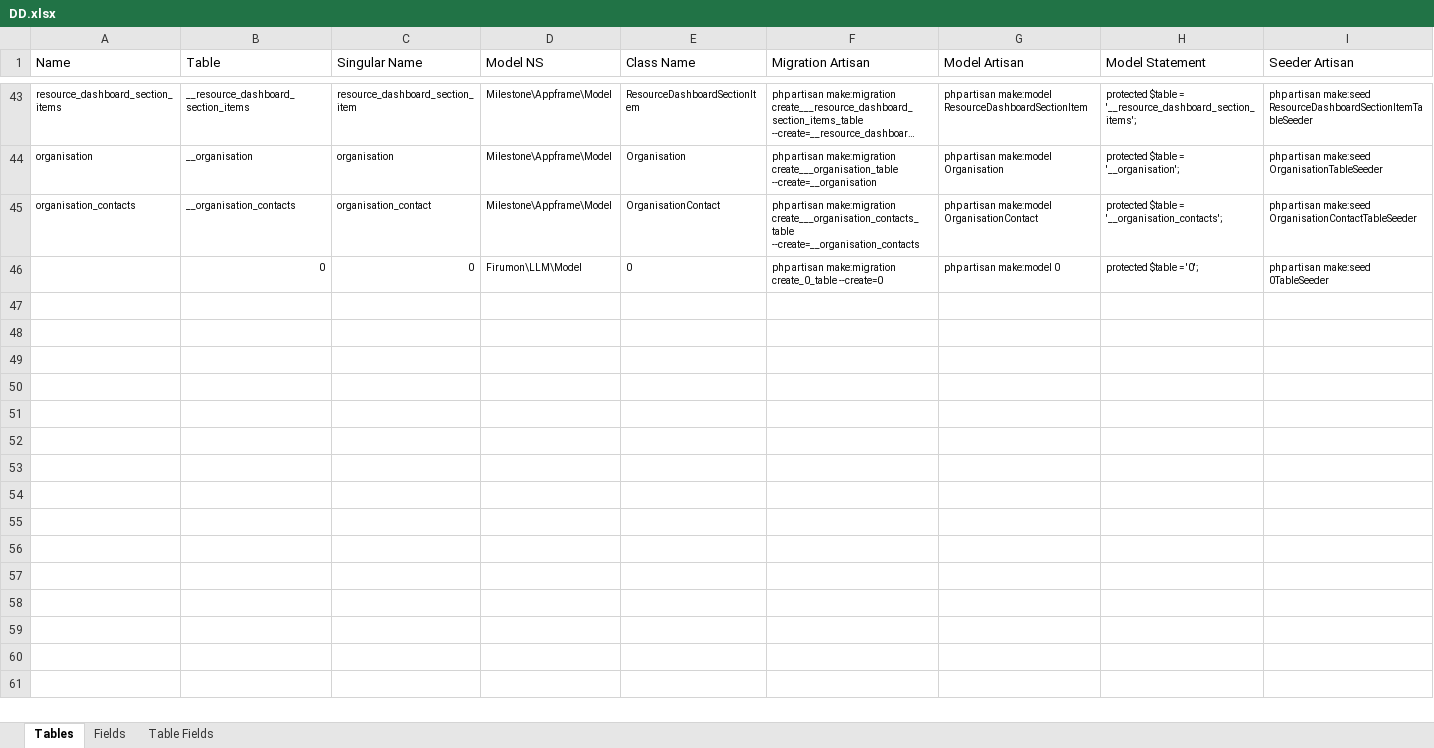
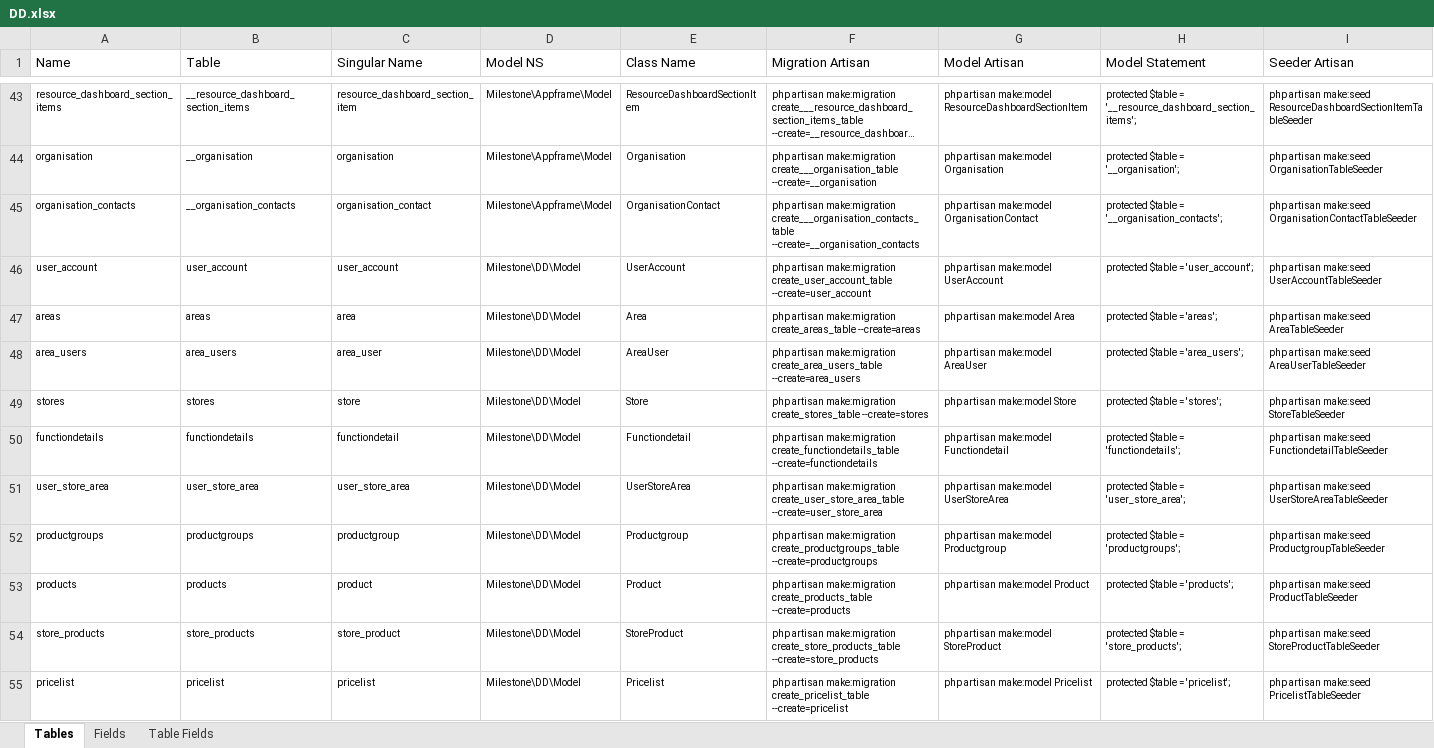
Before and after one commit to MilestoneInnovativeTechnologies/DD, an Excel workbook: DD.xlsx, sheet Tables, drawn as a sheet; only a part is shown, gaps mark what is left out; long unchanged cells end in …; values as stored, in another font and other column widths than the file's, no borders; table styles not drawn; removed rows and columns are numbered as before the commit, all else as after; rows hold the shown columns only; the diff covers the shown part only; the diff names each change by its address in the sheet, - before the commit and + after, or states it on an @@ line.

Commit message:
Database tables created

```diff
--- a/DD.xlsx (sheet Tables)
+++ b/DD.xlsx (sheet Tables)
-row 46:  | 0 | 0 | Firumon\LLM\Model | 0 | php artisan make:migration create_0_table --create=0 | php artisan make:model 0 | protected $table = '0'; | php artisan make:seed 0TableSeeder
+row 46: user_account | user_account | user_account | Milestone\DD\Model | UserAccount | php artisan make:migration create_user_account_table --create=user_account | php artisan make:model UserAccount | protected $table = 'user_account'; | php artisan make:seed UserAccountTableSeeder
+row 47: areas | areas | area | Milestone\DD\Model | Area | php artisan make:migration create_areas_table --create=areas | php artisan make:model Area | protected $table = 'areas'; | php artisan make:seed AreaTableSeeder
+row 48: area_users | area_users | area_user | Milestone\DD\Model | AreaUser | php artisan make:migration create_area_users_table --create=area_users | php artisan make:model AreaUser | protected $table = 'area_users'; | php artisan make:seed AreaUserTableSeeder
+row 49: stores | stores | store | Milestone\DD\Model | Store | php artisan make:migration create_stores_table --create=stores | php artisan make:model Store | protected $table = 'stores'; | php artisan make:seed StoreTableSeeder
+row 50: functiondetails | functiondetails | functiondetail | Milestone\DD\Model | Functiondetail | php artisan make:migration create_functiondetails_table --create=functiondetails | php artisan make:model Functiondetail | protected $table = 'functiondetails'; | php artisan make:seed FunctiondetailTableSeeder
+row 51: user_store_area | user_store_area | user_store_area | Milestone\DD\Model | UserStoreArea | php artisan make:migration create_user_store_area_table --create=user_store_area | php artisan make:model UserStoreArea | protected $table = 'user_store_area'; | php artisan make:seed UserStoreAreaTableSeeder
+row 52: productgroups | productgroups | productgroup | Milestone\DD\Model | Productgroup | php artisan make:migration create_productgroups_table --create=productgroups | php artisan make:model Productgroup | protected $table = 'productgroups'; | php artisan make:seed ProductgroupTableSeeder
+row 53: products | products | product | Milestone\DD\Model | Product | php artisan make:migration create_products_table --create=products | php artisan make:model Product | protected $table = 'products'; | php artisan make:seed ProductTableSeeder
+row 54: store_products | store_products | store_product | Milestone\DD\Model | StoreProduct | php artisan make:migration create_store_products_table --create=store_products | php artisan make:model StoreProduct | protected $table = 'store_products'; | php artisan make:seed StoreProductTableSeeder
+row 55: pricelist | pricelist | pricelist | Milestone\DD\Model | Pricelist | php artisan make:migration create_pricelist_table --create=pricelist | php artisan make:model Pricelist | protected $table = 'pricelist'; | php artisan make:seed PricelistTableSeeder
```
Also changed, not shown: 11 added rows elsewhere in this sheet, sheet Table Fields, sheet Fields, hidden cells, 21 other files.
